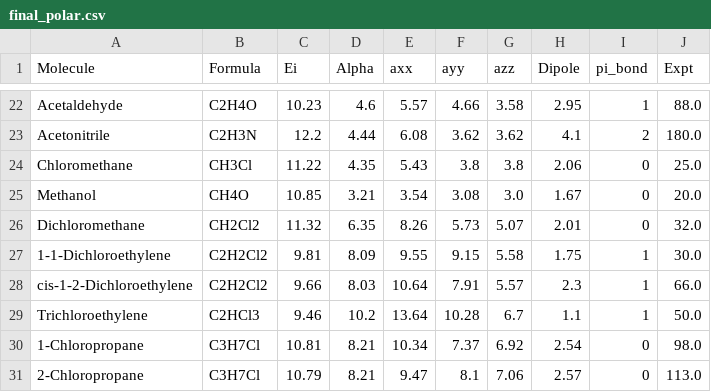
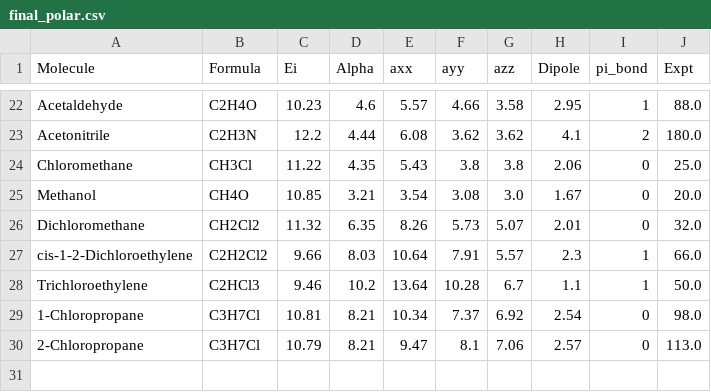
Before and after one commit to Miguilo/Master-Degree-Research, a CSV file: Positron-Binding-Energy/data/final/final_polar.csv, drawn as a sheet; only a part is shown, gaps mark what is left out.

```diff
--- a/Positron-Binding-Energy/data/final/final_polar.csv
+++ b/Positron-Binding-Energy/data/final/final_polar.csv
@@ -26,3 +26,2 @@ Methanol,CH4O,10.85,3.21,3.54,3.08,3.0,1.67,0,20.0
 Dichloromethane,CH2Cl2,11.32,6.35,8.26,5.73,5.07,2.01,0,32.0
-1-1-Dichloroethylene,C2H2Cl2,9.81,8.09,9.55,9.15,5.58,1.75,1,30.0
 cis-1-2-Dichloroethylene,C2H2Cl2,9.66,8.03,10.64,7.91,5.57,2.3,1,66.0
```
Also changed, not shown: Positron-Binding-Energy/data/processed/processed_polar.csv, 1 other file.
